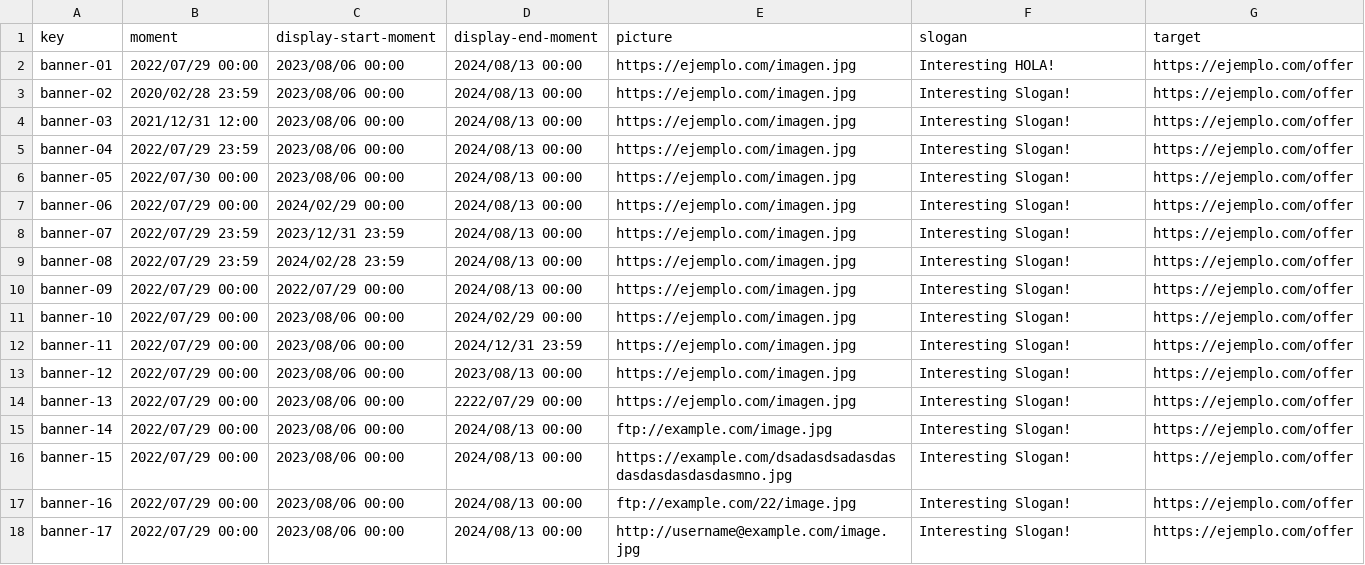
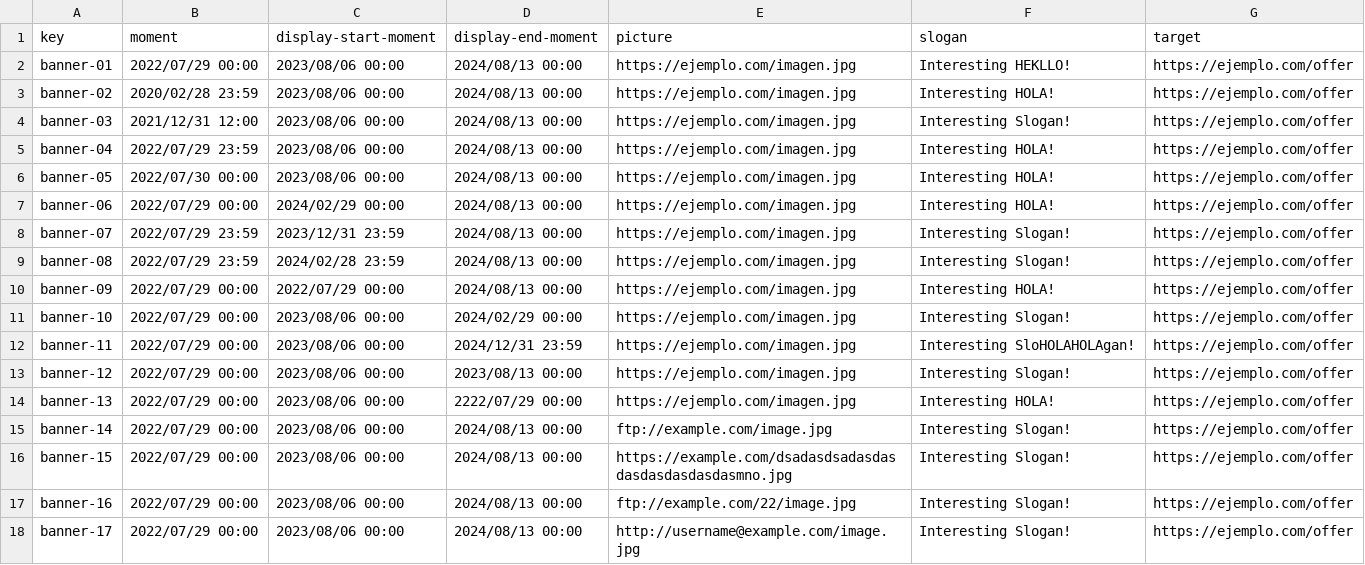
Before and after one commit to pabalcber/C3.039-Acme-SF, a CSV file: src/main/webapp/WEB-INF/resources/sample-data/banner.csv, drawn as a sheet.

Commit message:
fix banner csv

```diff
--- a/src/main/webapp/WEB-INF/resources/sample-data/banner.csv
+++ b/src/main/webapp/WEB-INF/resources/sample-data/banner.csv
@@ -1,15 +1,15 @@
 key,moment,display-start-moment,display-end-moment,picture,slogan,target
-banner-01,2022/07/29 00:00,2023/08/06 00:00,2024/08/13 00:00,https://ejemplo.com/imagen.jpg, Interesting HOLA!,https://ejemplo.com/offer
-banner-02,2020/02/28 23:59,2023/08/06 00:00,2024/08/13 00:00,https://ejemplo.com/imagen.jpg, Interesting Slogan!,https://ejemplo.com/offer
+banner-01,2022/07/29 00:00,2023/08/06 00:00,2024/08/13 00:00,https://ejemplo.com/imagen.jpg, Interesting HEKLLO!,https://ejemplo.com/offer
+banner-02,2020/02/28 23:59,2023/08/06 00:00,2024/08/13 00:00,https://ejemplo.com/imagen.jpg, Interesting HOLA!,https://ejemplo.com/offer
 banner-03,2021/12/31 12:00,2023/08/06 00:00,2024/08/13 00:00,https://ejemplo.com/imagen.jpg, Interesting Slogan!,https://ejemplo.com/offer
-banner-04,2022/07/29 23:59,2023/08/06 00:00,2024/08/13 00:00,https://ejemplo.com/imagen.jpg, Interesting Slogan!,https://ejemplo.com/offer
-banner-05,2022/07/30 00:00,2023/08/06 00:00,2024/08/13 00:00,https://ejemplo.com/imagen.jpg, Interesting Slogan!,https://ejemplo.com/offer
-banner-06,2022/07/29 00:00,2024/02/29 00:00,2024/08/13 00:00,https://ejemplo.com/imagen.jpg, Interesting Slogan!,https://ejemplo.com/offer
+banner-04,2022/07/29 23:59,2023/08/06 00:00,2024/08/13 00:00,https://ejemplo.com/imagen.jpg, Interesting HOLA!,https://ejemplo.com/offer
+banner-05,2022/07/30 00:00,2023/08/06 00:00,2024/08/13 00:00,https://ejemplo.com/imagen.jpg, Interesting HOLA!,https://ejemplo.com/offer
+banner-06,2022/07/29 00:00,2024/02/29 00:00,2024/08/13 00:00,https://ejemplo.com/imagen.jpg, Interesting HOLA!,https://ejemplo.com/offer
 banner-07,2022/07/29 23:59,2023/12/31 23:59,2024/08/13 00:00,https://ejemplo.com/imagen.jpg, Interesting Slogan!,https://ejemplo.com/offer
 banner-08,2022/07/29 23:59,2024/02/28 23:59,2024/08/13 00:00,https://ejemplo.com/imagen.jpg, Interesting Slogan!,https://ejemplo.com/offer
-banner-09,2022/07/29 00:00,2022/07/29 00:00,2024/08/13 00:00,https://ejemplo.com/imagen.jpg, Interesting Slogan!,https://ejemplo.com/offer
+banner-09,2022/07/29 00:00,2022/07/29 00:00,2024/08/13 00:00,https://ejemplo.com/imagen.jpg, Interesting HOLA!,https://ejemplo.com/offer
 banner-10,2022/07/29 00:00,2023/08/06 00:00,2024/02/29 00:00,https://ejemplo.com/imagen.jpg, Interesting Slogan!,https://ejemplo.com/offer
-banner-11,2022/07/29 00:00,2023/08/06 00:00,2024/12/31 23:59,https://ejemplo.com/imagen.jpg, Interesting Slogan!,https://ejemplo.com/offer
+banner-11,2022/07/29 00:00,2023/08/06 00:00,2024/12/31 23:59,https://ejemplo.com/imagen.jpg, Interesting SloHOLAHOLAgan!,https://ejemplo.com/offer
 banner-12,2022/07/29 00:00,2023/08/06 00:00,2023/08/13 00:00,https://ejemplo.com/imagen.jpg, Interesting Slogan!,https://ejemplo.com/offer
-banner-13,2022/07/29 00:00,2023/08/06 00:00,2222/07/29 00:00,https://ejemplo.com/imagen.jpg, Interesting Slogan!,https://ejemplo.com/offer
+banner-13,2022/07/29 00:00,2023/08/06 00:00,2222/07/29 00:00,https://ejemplo.com/imagen.jpg, Interesting HOLA!,https://ejemplo.com/offer
 banner-14,2022/07/29 00:00,2023/08/06 00:00,2024/08/13 00:00,ftp://example.com/image.jpg, Interesting Slogan!,https://ejemplo.com/offer
```
